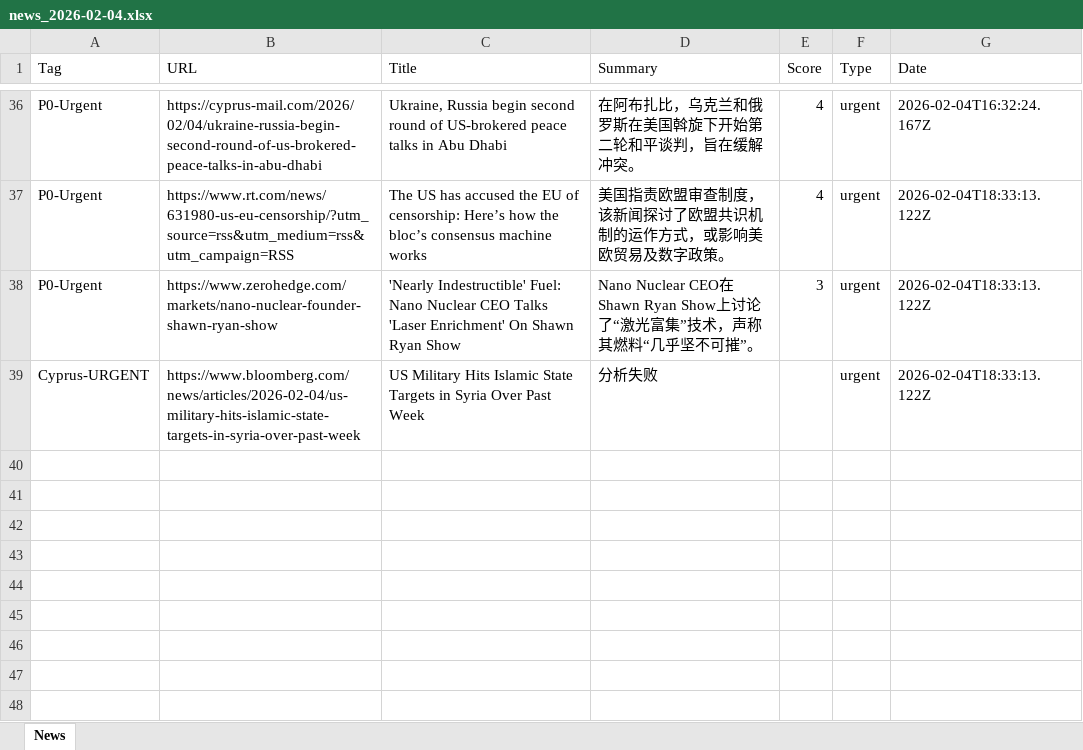
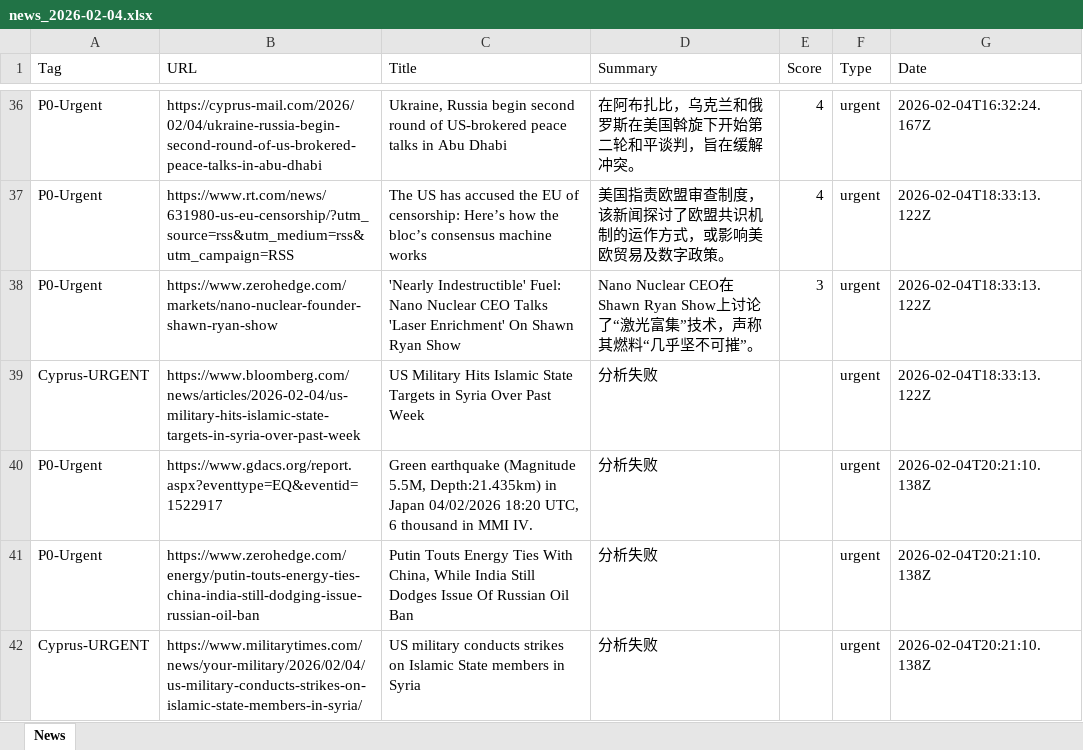
Before and after one commit to FireTigerStudio/-InoreaderAI, an Excel workbook: data/news_2026-02-04.xlsx, sheet News, drawn as a sheet; only a part is shown, gaps mark what is left out; values as stored, in another font and other column widths than the file's, no borders; the diff names each change by its address in the sheet, - before the commit and + after, or states it on an @@ line.

```diff
--- a/data/news_2026-02-04.xlsx (sheet News)
+++ b/data/news_2026-02-04.xlsx (sheet News)
+row 40: P0-Urgent | https://www.gdacs.org/report.aspx?eventtype=EQ&eventid=1522917 | Green earthquake (Magnitude 5.5M, Depth:21.435km) in Japan 04/02/2026 18:20 UTC, 6 thousand in MMI IV. | 分析失败 |  | urgent | 2026-02-04T20:21:10.138Z
+row 41: P0-Urgent | https://www.zerohedge.com/energy/putin-touts-energy-ties-china-india-still-dodging-issue-russian-oil-ban | Putin Touts Energy Ties With China, While India Still Dodges Issue Of Russian Oil Ban | 分析失败 |  | urgent | 2026-02-04T20:21:10.138Z
+row 42: Cyprus-URGENT | https://www.militarytimes.com/news/your-military/2026/02/04/us-military-conducts-strikes-on-islamic-state-members-in-syria/ | US military conducts strikes on Islamic State members in Syria | 分析失败 |  | urgent | 2026-02-04T20:21:10.138Z
```
Also changed, not shown: docs/data/news_2026-02-04.xlsx, 2 other files.
